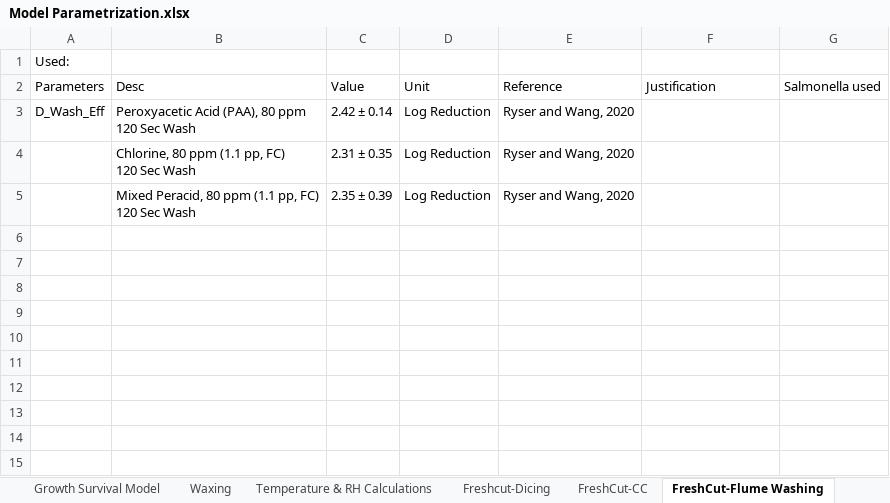
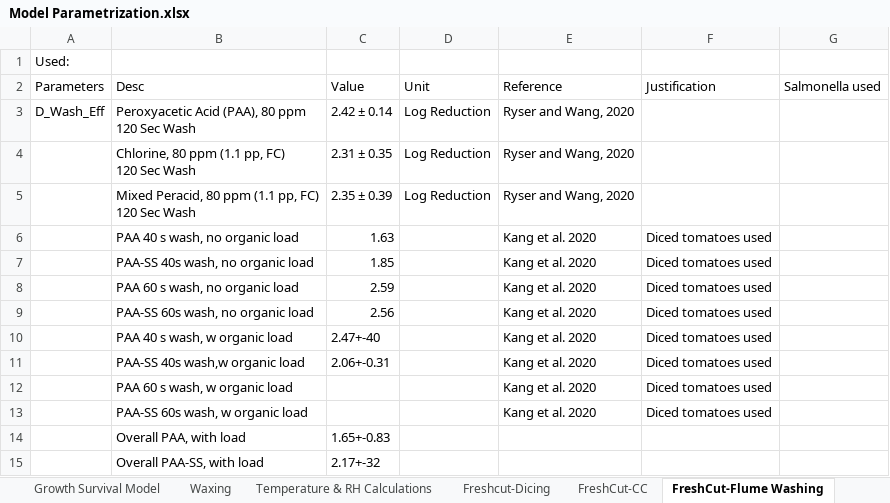
Before and after one commit to gareyes3/CPS-Farm-to-Facility_L_T, an Excel workbook: Model Parametrization.xlsx, sheet FreshCut-Flume Washing, drawn as a sheet; values as stored, in another font and other column widths than the file's, no borders; the diff names each change by its address in the sheet, - before the commit and + after, or states it on an @@ line.

```diff
--- a/Model Parametrization.xlsx (sheet FreshCut-Flume Washing)
+++ b/Model Parametrization.xlsx (sheet FreshCut-Flume Washing)
+row 6:  | PAA 40 s wash, no organic load | 1.63 |  | Kang et al. 2020 | Diced tomatoes used
+row 7:  | PAA-SS 40s wash, no organic load | 1.85 |  | Kang et al. 2020 | Diced tomatoes used
+row 8:  | PAA 60 s wash, no organic load | 2.59 |  | Kang et al. 2020 | Diced tomatoes used
+row 9:  | PAA-SS 60s wash, no organic load | 2.56 |  | Kang et al. 2020 | Diced tomatoes used
+row 10:  | PAA 40 s wash, w organic load | 2.47+-40 |  | Kang et al. 2020 | Diced tomatoes used
+row 11:  | PAA-SS 40s wash,w organic load | 2.06+-0.31 |  | Kang et al. 2020 | Diced tomatoes used
+row 12:  | PAA 60 s wash, w organic load |  |  | Kang et al. 2020 | Diced tomatoes used
+row 13:  | PAA-SS 60s wash, w organic load |  |  | Kang et al. 2020 | Diced tomatoes used
+row 14:  | Overall PAA, with load | 1.65+-0.83
+row 15:  | Overall PAA-SS, with load | 2.17+-32
```
Also changed, not shown: 3 other files.
